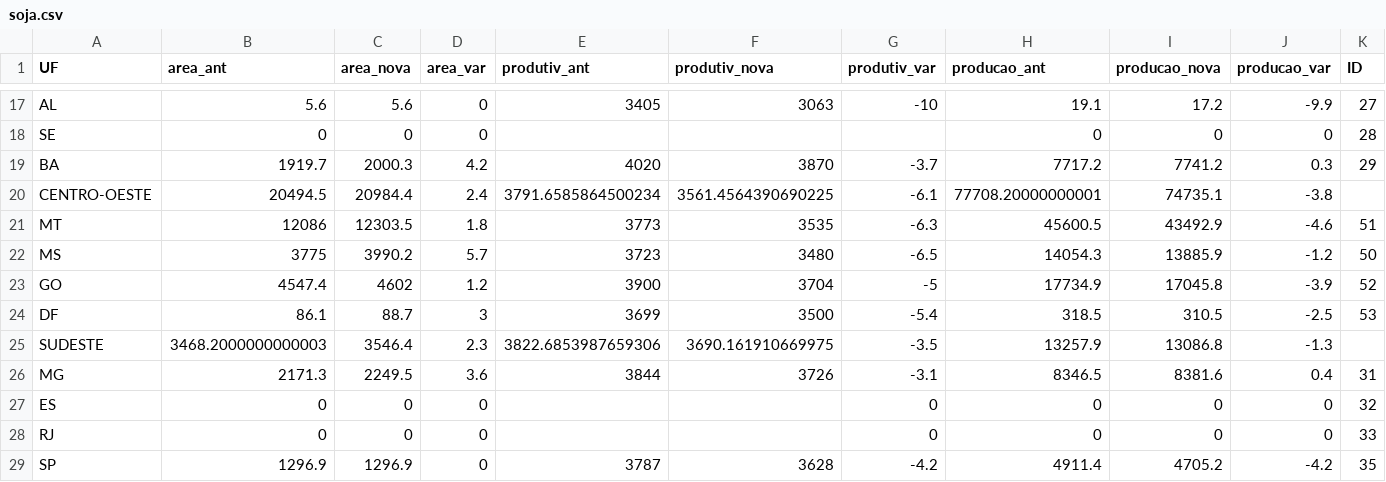
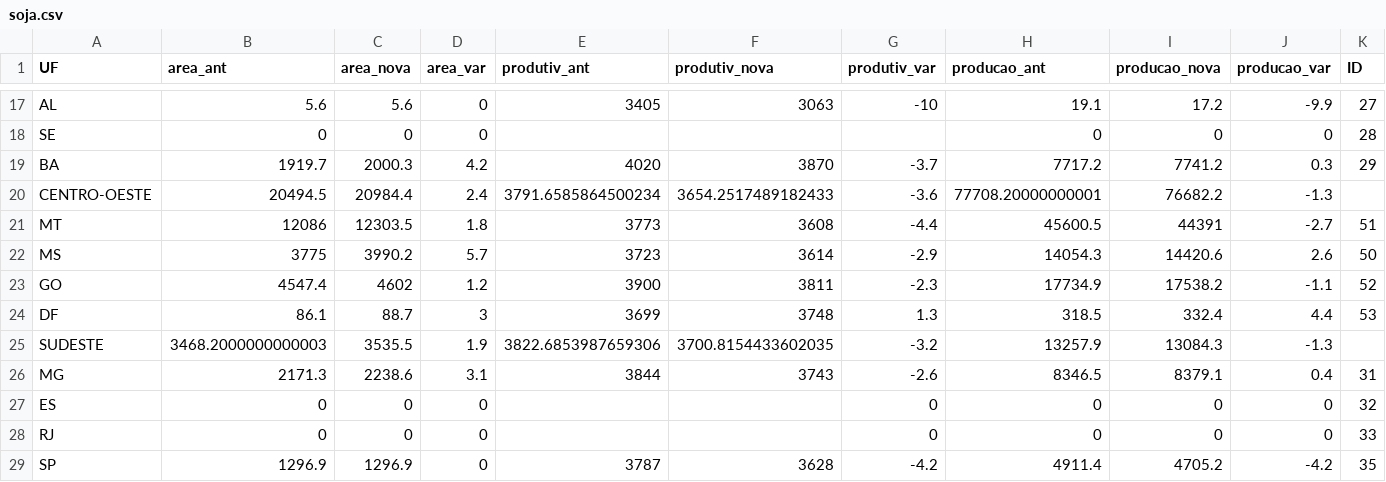
Before and after one commit to zeflorentino/conab, a CSV file: soja.csv, drawn as a sheet; only a part is shown, gaps mark what is left out; the diff covers the shown part only.

```diff
--- a/soja.csv
+++ b/soja.csv
@@ -19,9 +19,9 @@ SE,0,0,0,,, ,0,0,0,28
 BA,1919.7,2000.3,4.2,4020,3870,-3.7,7717.2,7741.2,0.3,29
-CENTRO-OESTE,20494.5,20984.4,2.4,3791.6585864500234,3561.4564390690225,-6.1,77708.20000000001,74735.1,-3.8,
-MT,12086,12303.5,1.8,3773,3535,-6.3,45600.5,43492.9,-4.6,51
-MS,3775,3990.2,5.7,3723,3480,-6.5,14054.3,13885.9,-1.2,50
-GO,4547.4,4602,1.2,3900,3704,-5,17734.9,17045.8,-3.9,52
-DF,86.1,88.7,3,3699,3500,-5.4,318.5,310.5,-2.5,53
-SUDESTE,3468.2000000000003,3546.4,2.3,3822.6853987659306,3690.161910669975,-3.5,13257.9,13086.8,-1.3,
-MG,2171.3,2249.5,3.6,3844,3726,-3.1,8346.5,8381.6,0.4,31
+CENTRO-OESTE,20494.5,20984.4,2.4,3791.6585864500234,3654.2517489182433,-3.6,77708.20000000001,76682.2,-1.3,
+MT,12086,12303.5,1.8,3773,3608,-4.4,45600.5,44391,-2.7,51
+MS,3775,3990.2,5.7,3723,3614,-2.9,14054.3,14420.6,2.6,50
+GO,4547.4,4602,1.2,3900,3811,-2.3,17734.9,17538.2,-1.1,52
+DF,86.1,88.7,3,3699,3748,1.3,318.5,332.4,4.4,53
+SUDESTE,3468.2000000000003,3535.5,1.9,3822.6853987659306,3700.8154433602035,-3.2,13257.9,13084.3,-1.3,
+MG,2171.3,2238.6,3.1,3844,3743,-2.6,8346.5,8379.1,0.4,31
 ES,0,0,0,,,0,0,0,0,32
```
Also changed, not shown: 56 edited cells elsewhere in this file, milhototal.csv.
